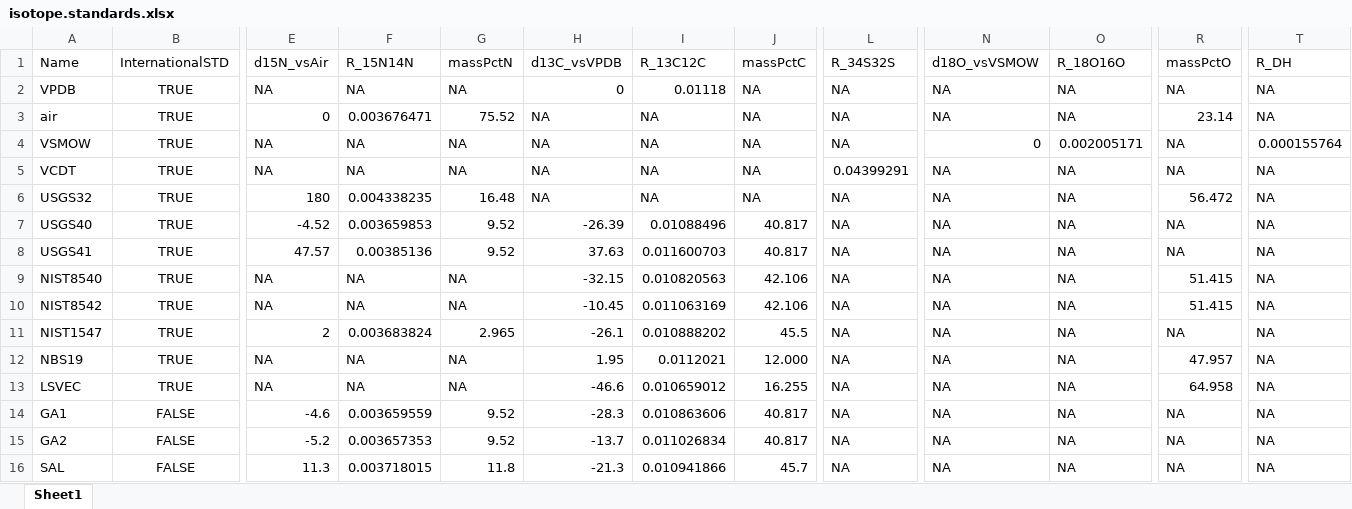
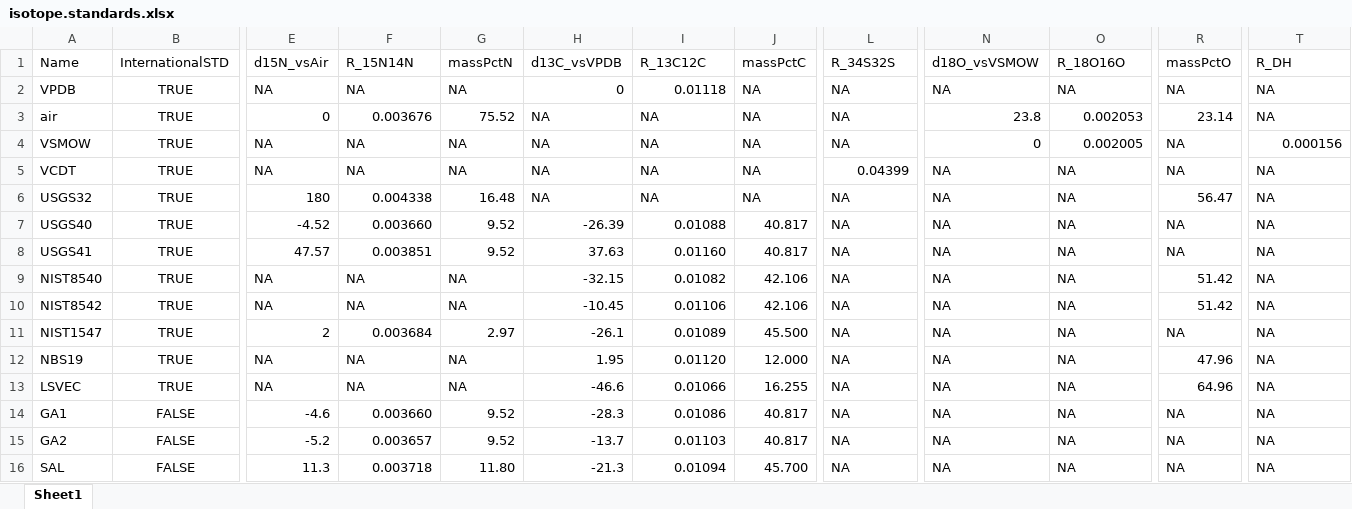
Before and after one commit to gholtgrieve/HEEL, an Excel workbook: data-raw/isotope.standards.xlsx, sheet Sheet1, drawn as a sheet; only a part is shown, gaps mark what is left out; values as stored, in another font and other column widths than the file's, no borders; the diff covers the shown part only; the diff names each change by its address in the sheet, - before the commit and + after, or states it on an @@ line.

Commit message:
Updated isotope. standards dataset to include VSMOW relative to air

```diff
--- a/data-raw/isotope.standards.xlsx (sheet Sheet1)
+++ b/data-raw/isotope.standards.xlsx (sheet Sheet1)
-F3: 0.003676471
+F3: 0.003676
-N3: NA
+N3: 23.8
-O3: NA
+O3: 0.002053
-O4: 0.002005171
+O4: 0.002005
-T4: 0.000155764
+T4: 0.000156
-L5: 0.04399291
+L5: 0.04399
-F6: 0.004338235
+F6: 0.004338
-R6: 56.472
+R6: 56.47
-F7: 0.003659853
+F7: 0.003660
-I7: 0.01088496
+I7: 0.01088
-F8: 0.00385136
+F8: 0.003851
-I8: 0.011600703
+I8: 0.01160
-I9: 0.010820563
+I9: 0.01082
-R9:R10: 51.415
+R9:R10: 51.42
-I10: 0.011063169
+I10: 0.01106
-F11: 0.003683824
+F11: 0.003684
-G11: 2.965
+G11: 2.97
-I11: 0.010888202
+I11: 0.01089
-J11: 45.5
+J11: 45.500
-I12: 0.0112021
+I12: 0.01120
-R12: 47.957
+R12: 47.96
-I13: 0.010659012
+I13: 0.01066
-R13: 64.958
+R13: 64.96
-F14: 0.003659559
+F14: 0.003660
-I14: 0.010863606
+I14: 0.01086
-F15: 0.003657353
+F15: 0.003657
-I15: 0.011026834
+I15: 0.01103
-F16: 0.003718015
+F16: 0.003718
-G16: 11.8
+G16: 11.80
-I16: 0.010941866
+I16: 0.01094
-J16: 45.7
+J16: 45.700
```
Also changed, not shown: 103 edited cells elsewhere in this sheet, 3 other files.
